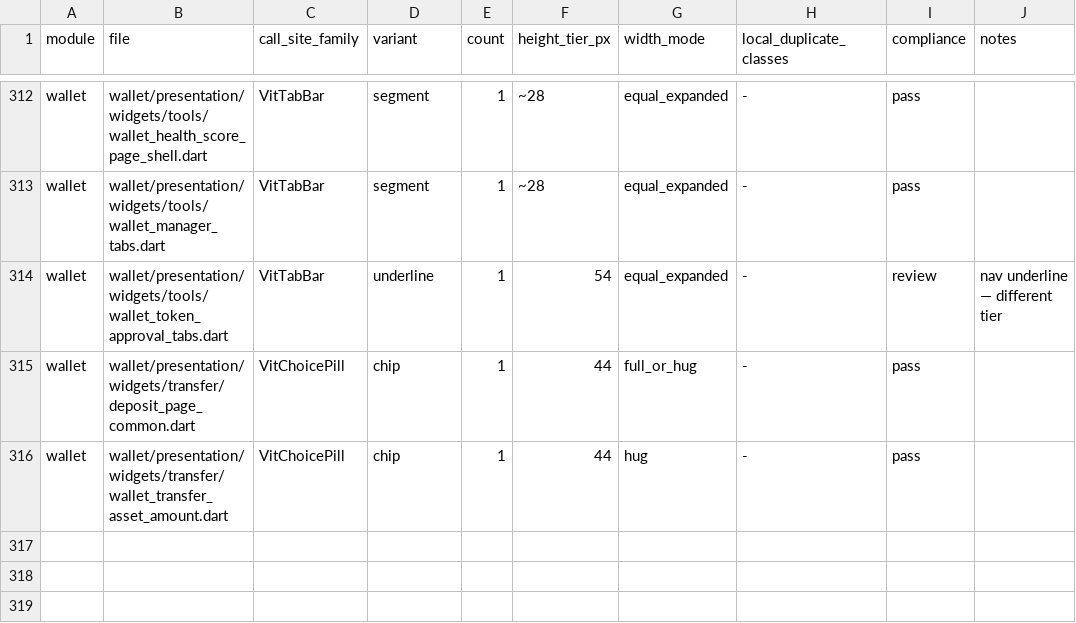
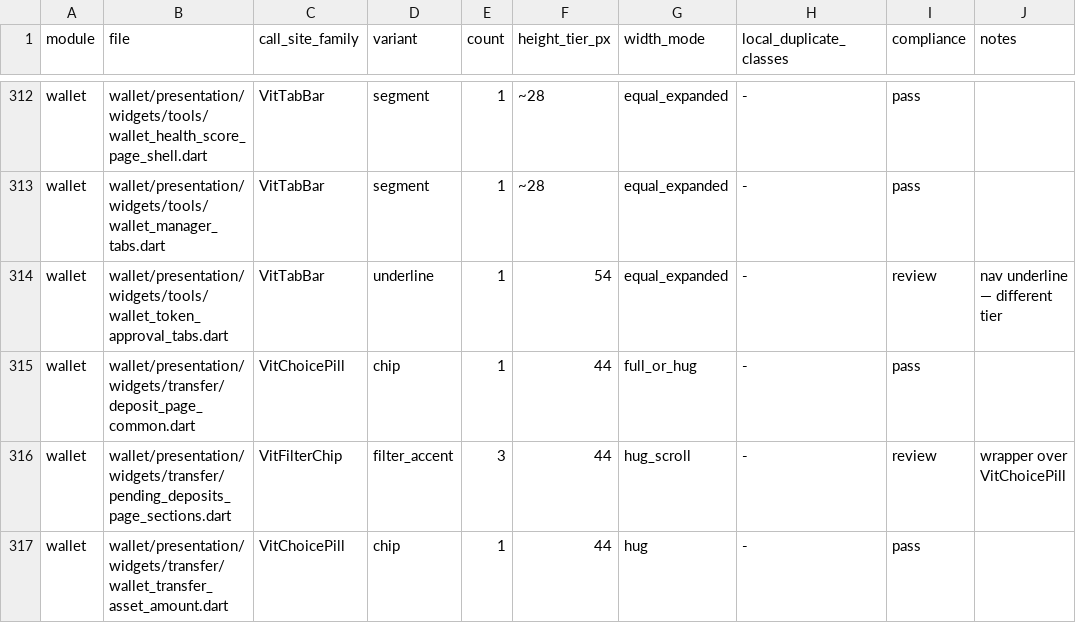
Before and after one commit to LonelyTraderBay/Tao-app-trad-figma-sang-fultter-bang-ui-ux-pro-max-truc-tiep-tu-code, a CSV file: docs/02_FLUTTER_MIGRATION/audits/VitTrade-Segment-Pill-Audit.csv, drawn as a sheet; only a part is shown, gaps mark what is left out.

Commit message:
fix(wallet): P0 SC-152 Nạp tiền đang chờ — chuẩn kích thước, khoảng cách và Vit* (#61)
Đưa trang /wallet/pending-deposits về Segment-Pill S4, AccentIconBox, VitInfoCallout, copy vi-VN và refresh thật; làm mới artifact audit để CI xanh.

Enterprise: CI xanh, squash merge, xóa branch.

```diff
--- a/docs/02_FLUTTER_MIGRATION/audits/VitTrade-Segment-Pill-Audit.csv
+++ b/docs/02_FLUTTER_MIGRATION/audits/VitTrade-Segment-Pill-Audit.csv
@@ -315,2 +315,3 @@ wallet,wallet/presentation/widgets/tools/wallet_token_approval_tabs.dart,VitTabB
 wallet,wallet/presentation/widgets/transfer/deposit_page_common.dart,VitChoicePill,chip,1,44,full_or_hug,-,pass,
+wallet,wallet/presentation/widgets/transfer/pending_deposits_page_sections.dart,VitFilterChip,filter_accent,3,44,hug_scroll,-,review,wrapper over VitChoicePill
 wallet,wallet/presentation/widgets/transfer/wallet_transfer_asset_amount.dart,VitChoicePill,chip,1,44,hug,-,pass,
```
Also changed, not shown: docs/02_FLUTTER_MIGRATION/audits/VitTrade-Card-Tile-Audit.csv, docs/02_FLUTTER_MIGRATION/audits/VitTrade-Card-Tile-Migration-Manifest.csv, 12 other files.
